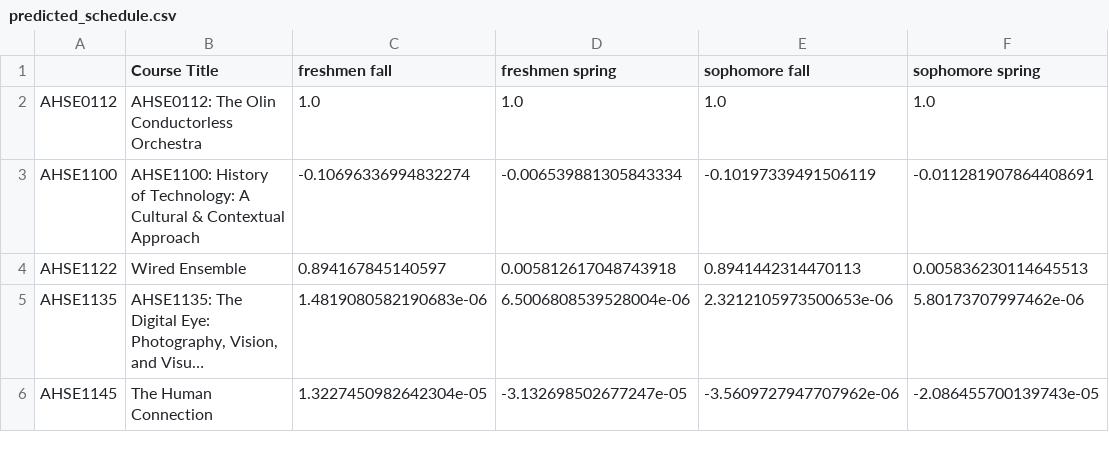
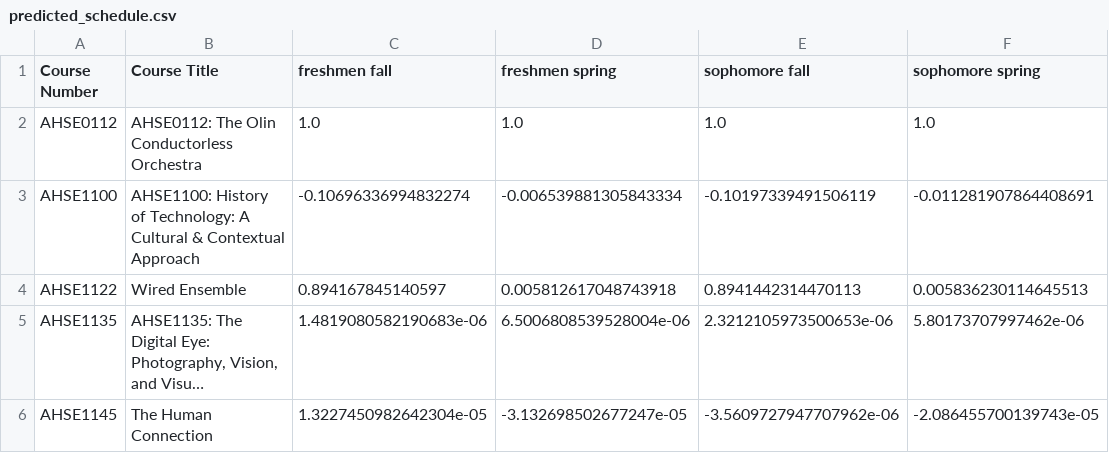
Before and after one commit to olincollege/automatic-course-planner, a CSV file: predicted_schedule.csv, drawn as a sheet; only a part is shown; long unchanged cells end in …; the diff names each change by its address in the sheet, - before the commit and + after, or states it on an @@ line.

Commit message:
add column index 'Course Number'

```diff
--- a/predicted_schedule.csv
+++ b/predicted_schedule.csv
-A1: (empty)
+A1: Course Number
```
